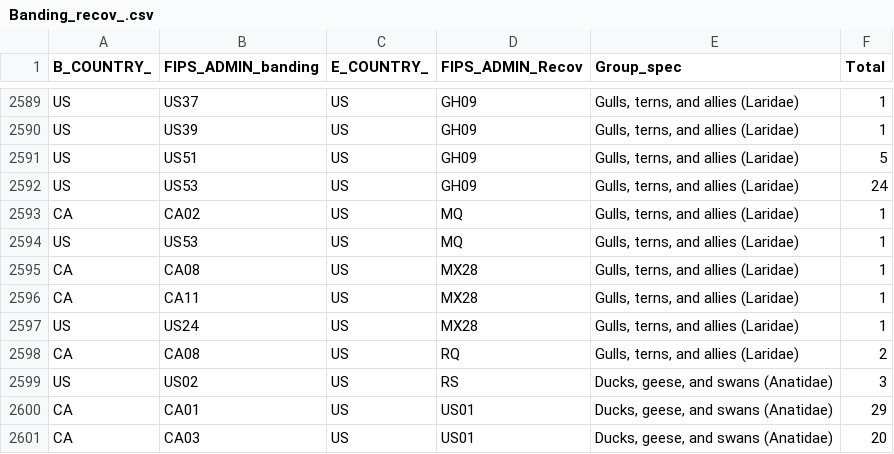
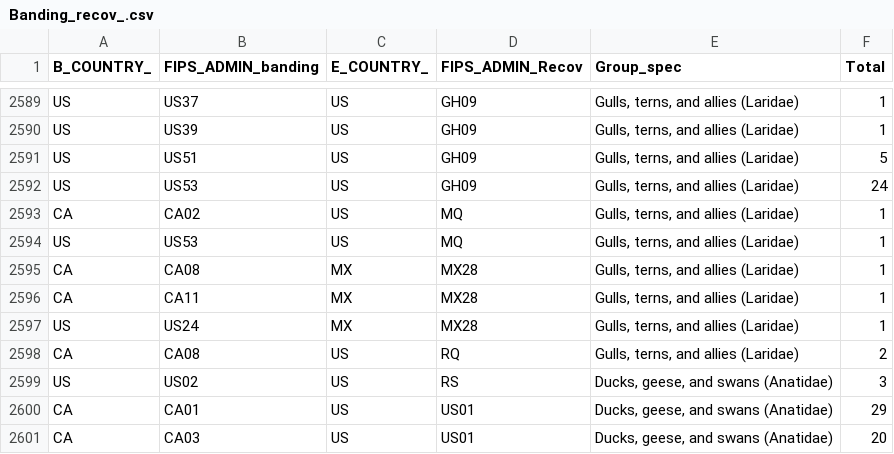
Before and after one commit to kfillman/IAV_Outbreak_Analysis, a CSV file: Outbreak_data/Banding_recov_.csv, drawn as a sheet; only a part is shown, gaps mark what is left out.

```diff
--- a/Outbreak_data/Banding_recov_.csv
+++ b/Outbreak_data/Banding_recov_.csv
@@ -2594,5 +2594,5 @@ CA,CA02,US,MQ,"Gulls, terns, and allies (Laridae)",1
 US,US53,US,MQ,"Gulls, terns, and allies (Laridae)",1
-CA,CA08,US,MX28,"Gulls, terns, and allies (Laridae)",1
-CA,CA11,US,MX28,"Gulls, terns, and allies (Laridae)",1
-US,US24,US,MX28,"Gulls, terns, and allies (Laridae)",1
+CA,CA08,MX,MX28,"Gulls, terns, and allies (Laridae)",1
+CA,CA11,MX,MX28,"Gulls, terns, and allies (Laridae)",1
+US,US24,MX,MX28,"Gulls, terns, and allies (Laridae)",1
 CA,CA08,US,RQ,"Gulls, terns, and allies (Laridae)",2
```
Also changed, not shown: 2 other files.
